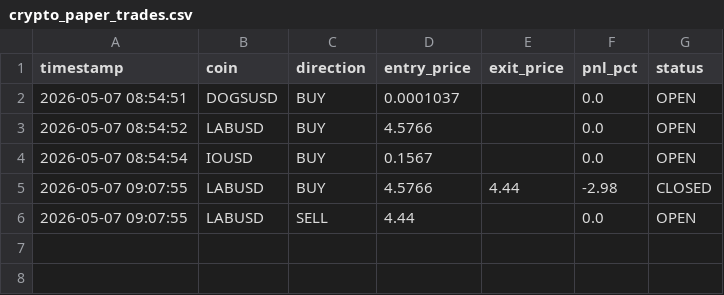
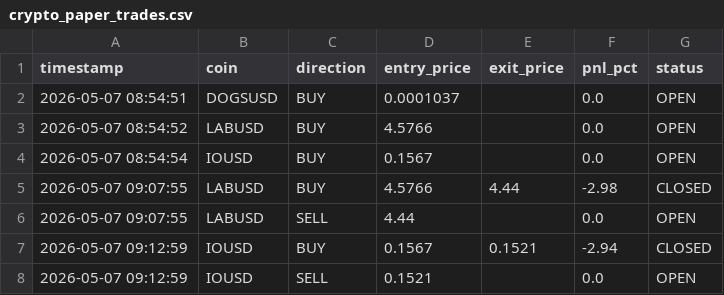
Before and after one commit to gurjeetsinghgill8-web/BHARAT-ALGO-TRADING-APP, a CSV file: crypto_paper_trades.csv, drawn as a sheet; the diff names each change by its address in the sheet, - before the commit and + after, or states it on an @@ line.

```diff
--- a/crypto_paper_trades.csv
+++ b/crypto_paper_trades.csv
+row 7: 2026-05-07 09:12:59 | IOUSD | BUY | 0.1567 | 0.1521 | -2.94 | CLOSED
+row 8: 2026-05-07 09:12:59 | IOUSD | SELL | 0.1521 |  | 0.0 | OPEN
```
Also changed, not shown: 2 other files.
